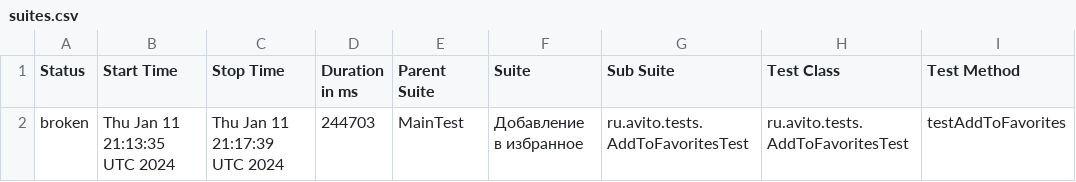
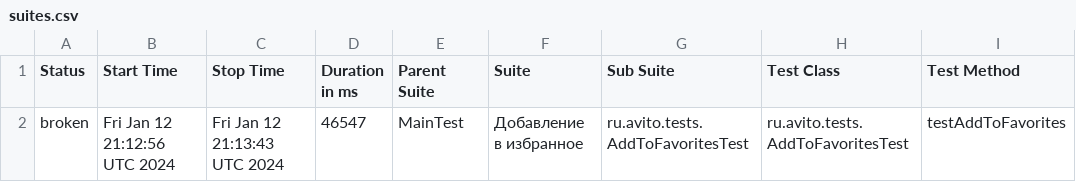
Before and after one commit to Doma-Sapiens/test-web, a CSV file: data/suites.csv, drawn as a sheet; only a part is shown; the diff names each change by its address in the sheet, - before the commit and + after, or states it on an @@ line.

```diff
--- a/data/suites.csv
+++ b/data/suites.csv
-B2 (Start Time): Thu Jan 11 21:13:35 UTC 2024
+B2 (Start Time): Fri Jan 12 21:12:56 UTC 2024
-C2 (Stop Time): Thu Jan 11 21:17:39 UTC 2024
+C2 (Stop Time): Fri Jan 12 21:13:43 UTC 2024
-D2 (Duration in ms): 244703
+D2 (Duration in ms): 46547
```
Also changed, not shown: 23 other files.
